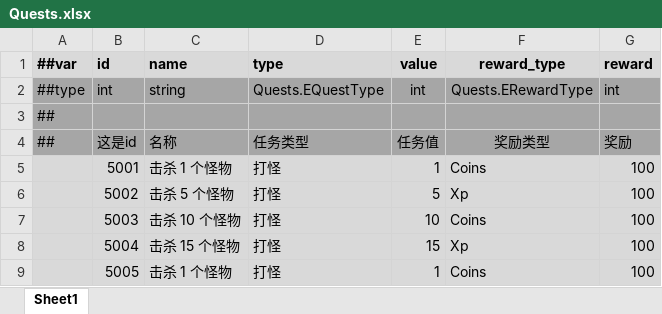
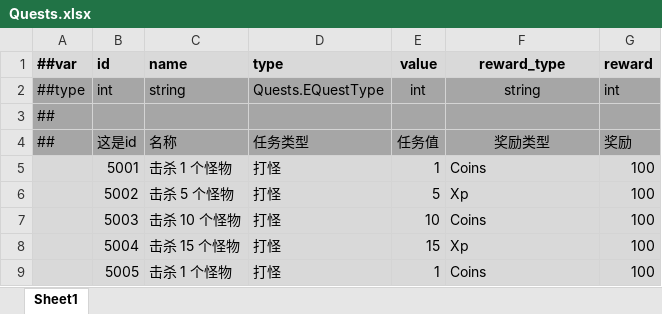
Before and after one commit to Abab-bk/AwesomeRPG, an Excel workbook: DataBase/Datas/Quests.xlsx, sheet Sheet1, drawn as a sheet; only a part is shown; values as stored, in another font and other column widths than the file's, no borders; the diff covers the shown part only; the diff names each change by its address in the sheet, - before the commit and + after, or states it on an @@ line.

```diff
--- a/DataBase/Datas/Quests.xlsx (sheet Sheet1)
+++ b/DataBase/Datas/Quests.xlsx (sheet Sheet1)
-F2 (reward_type): Quests.ERewardType
+F2 (reward_type): string
```
Also changed, not shown: 80 added rows elsewhere in this sheet, 7 other files.
